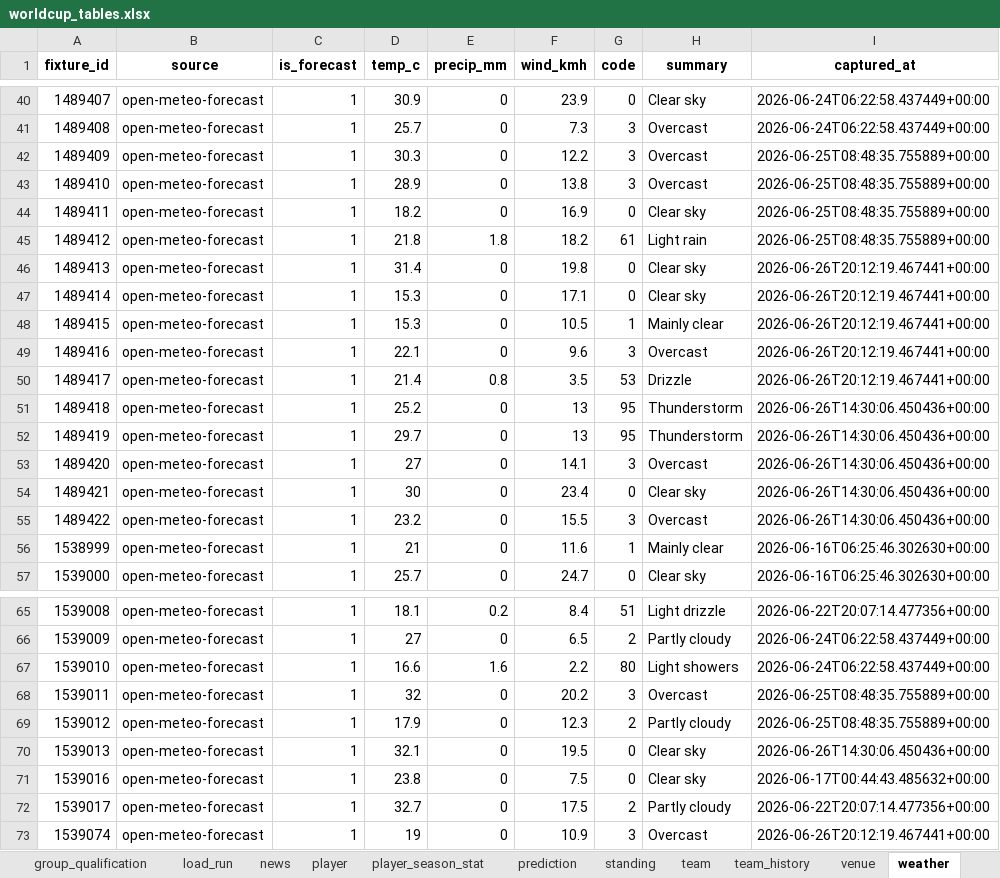
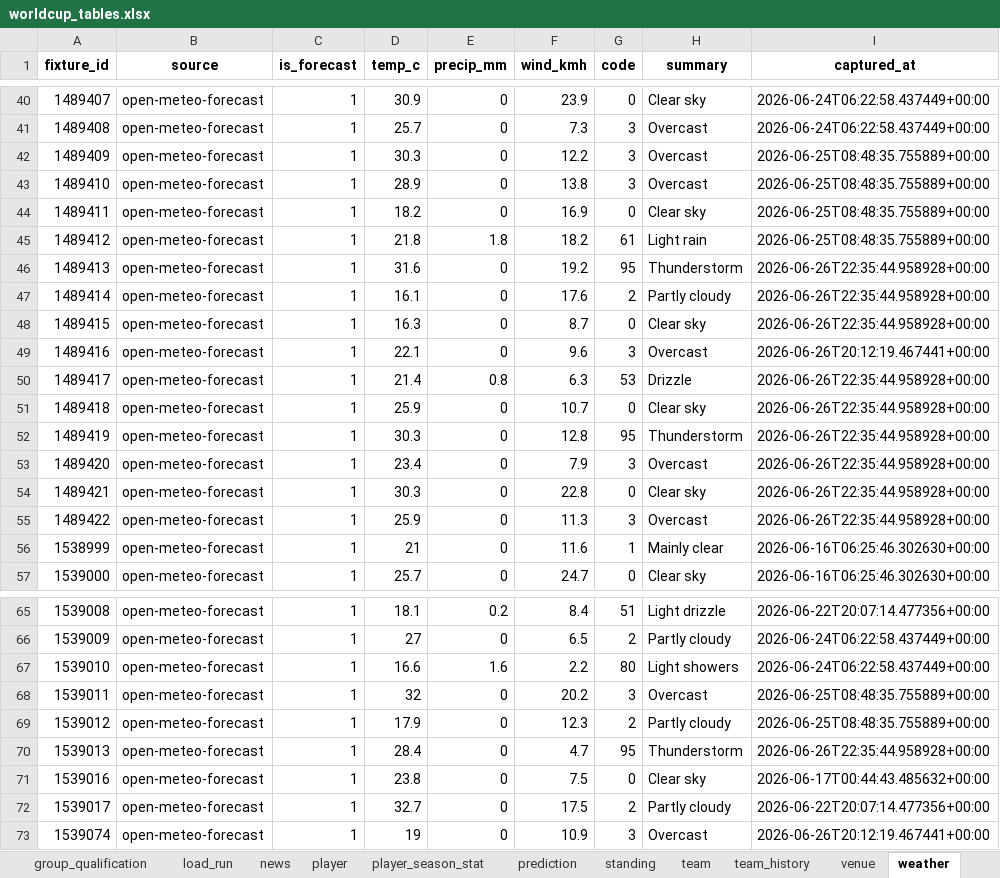
Before and after one commit to marc4data/world-cup-2026, an Excel workbook: reports/worldcup_tables.xlsx, sheet weather, drawn as a sheet; only a part is shown, gaps mark what is left out; values as stored, in another font and other column widths than the file's, no borders; the diff names each change by its address in the sheet, - before the commit and + after, or states it on an @@ line.

```diff
--- a/reports/worldcup_tables.xlsx (sheet weather)
+++ b/reports/worldcup_tables.xlsx (sheet weather)
-D46 (temp_c): 31.4
+D46 (temp_c): 31.6
-F46 (wind_kmh): 19.8
+F46 (wind_kmh): 19.2
-G46 (code): 0
+G46 (code): 95
-H46 (summary): Clear sky
+H46 (summary): Thunderstorm
-I46:I48 (captured_at): 2026-06-26T20:12:19.467441+00:00
+I46:I48 (captured_at): 2026-06-26T22:35:44.958928+00:00
-D47 (temp_c): 15.3
+D47 (temp_c): 16.1
-F47 (wind_kmh): 17.1
+F47 (wind_kmh): 17.6
-G47 (code): 0
+G47 (code): 2
-H47 (summary): Clear sky
+H47 (summary): Partly cloudy
-D48 (temp_c): 15.3
+D48 (temp_c): 16.3
-F48 (wind_kmh): 10.5
+F48 (wind_kmh): 8.7
-G48 (code): 1
+G48 (code): 0
-H48 (summary): Mainly clear
+H48 (summary): Clear sky
-F50 (wind_kmh): 3.5
+F50 (wind_kmh): 6.3
-I50 (captured_at): 2026-06-26T20:12:19.467441+00:00
+I50 (captured_at): 2026-06-26T22:35:44.958928+00:00
-D51 (temp_c): 25.2
+D51 (temp_c): 25.9
-F51 (wind_kmh): 13
+F51 (wind_kmh): 10.7
-G51 (code): 95
+G51 (code): 0
-H51 (summary): Thunderstorm
+H51 (summary): Clear sky
-I51:I55 (captured_at): 2026-06-26T14:30:06.450436+00:00
+I51:I55 (captured_at): 2026-06-26T22:35:44.958928+00:00
-D52 (temp_c): 29.7
+D52 (temp_c): 30.3
-F52 (wind_kmh): 13
+F52 (wind_kmh): 12.8
-D53 (temp_c): 27
+D53 (temp_c): 23.4
-F53 (wind_kmh): 14.1
+F53 (wind_kmh): 7.9
-D54 (temp_c): 30
+D54 (temp_c): 30.3
-F54 (wind_kmh): 23.4
+F54 (wind_kmh): 22.8
-D55 (temp_c): 23.2
+D55 (temp_c): 25.9
-F55 (wind_kmh): 15.5
+F55 (wind_kmh): 11.3
-D70 (temp_c): 32.1
+D70 (temp_c): 28.4
-F70 (wind_kmh): 19.5
+F70 (wind_kmh): 4.7
-G70 (code): 0
+G70 (code): 95
-H70 (summary): Clear sky
+H70 (summary): Thunderstorm
-I70 (captured_at): 2026-06-26T14:30:06.450436+00:00
+I70 (captured_at): 2026-06-26T22:35:44.958928+00:00
```
Also changed, not shown: sheet group_qualification, sheet standing, sheet weather_forecast, sheet load_run, sheet fixture, 6 other files.
